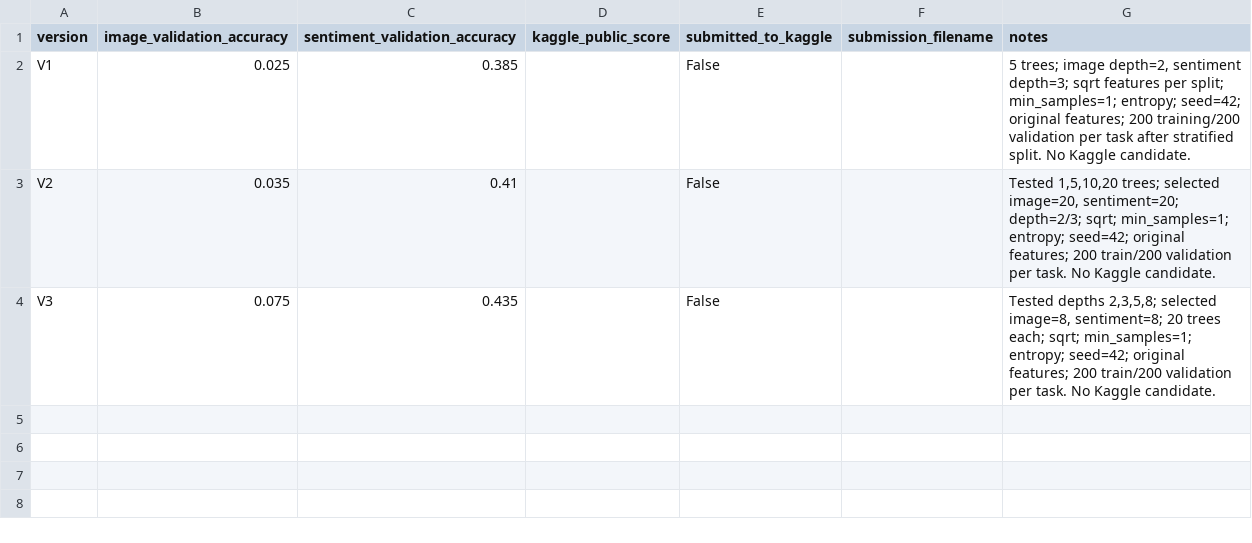
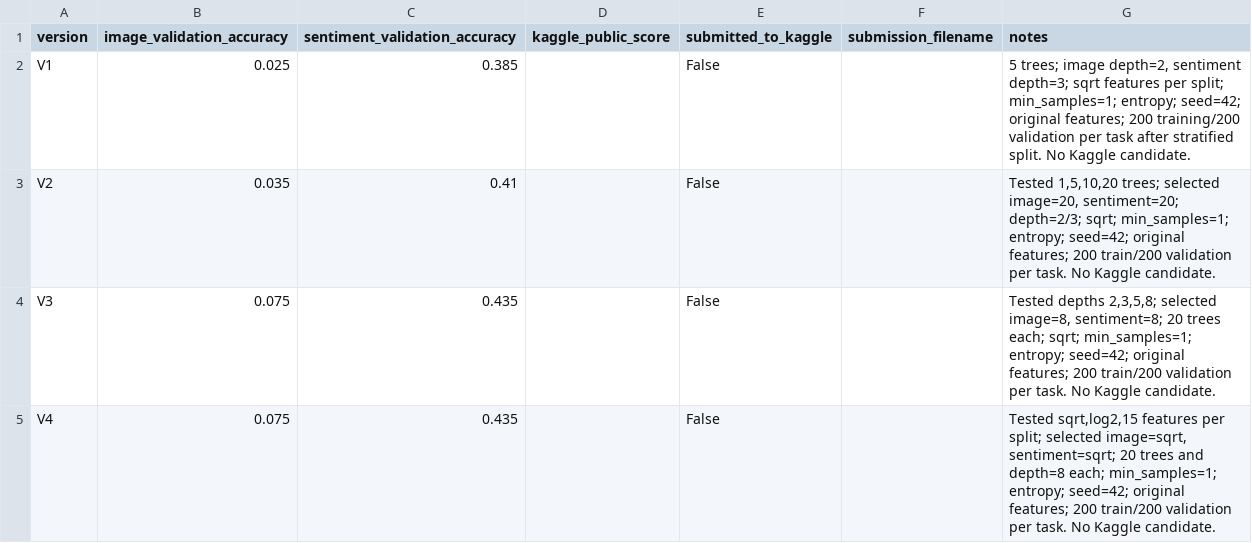
Before and after one commit to xJennaS/COMP472, a CSV file: results/random_forest/kaggle_scores.csv, drawn as a sheet.

Commit message:
Added RF V4 experiments comparing features per split

```diff
--- a/results/random_forest/kaggle_scores.csv
+++ b/results/random_forest/kaggle_scores.csv
@@ -4 +4,2 @@ V2,0.035,0.41,,False,,"Tested 1,5,10,20 trees; selected image=20, sentiment=20;
 V3,0.075,0.435,,False,,"Tested depths 2,3,5,8; selected image=8, sentiment=8; 20 trees each; sqrt; min_samples=1; entropy; seed=42; original features; 200 train/200 validation per task. No Kaggle candidate."
+V4,0.075,0.435,,False,,"Tested sqrt,log2,15 features per split; selected image=sqrt, sentiment=sqrt; 20 trees and depth=8 each; min_samples=1; entropy; seed=42; original features; 200 train/200 validation per task. No Kaggle candidate."
```
Also changed, not shown: 6 other files.
